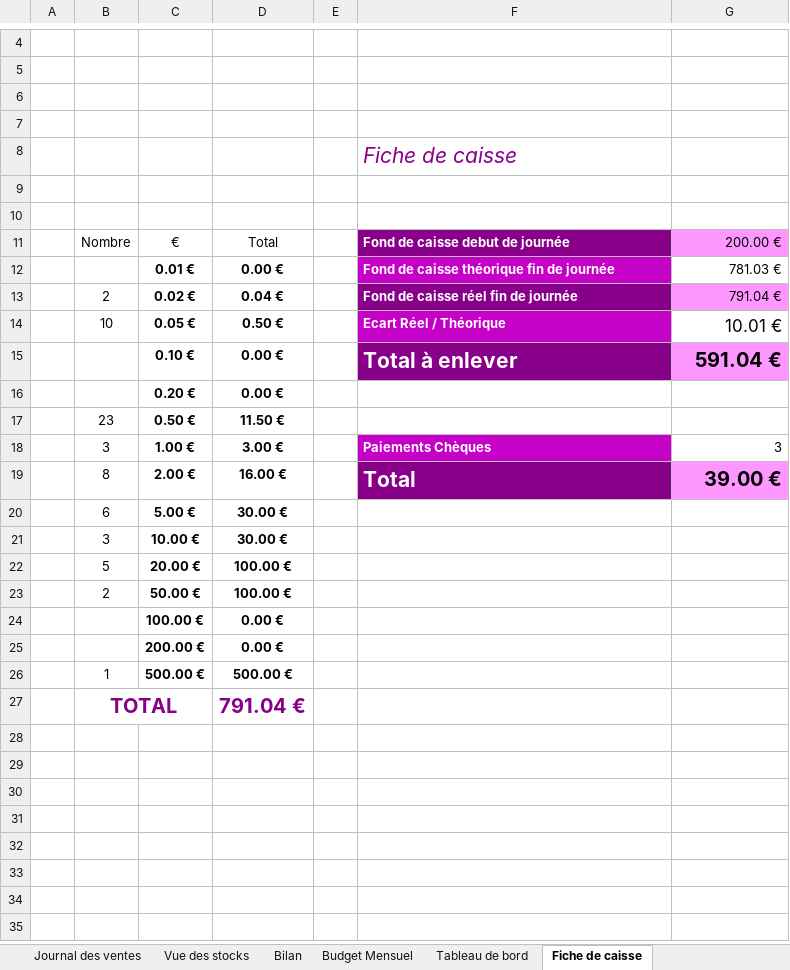
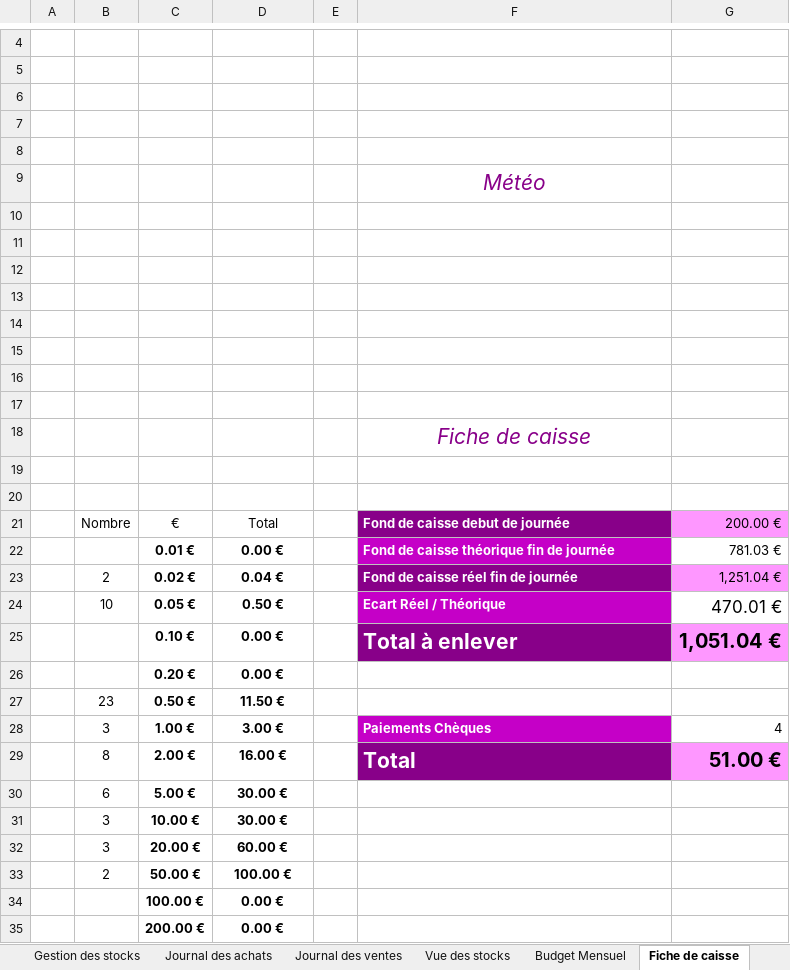
Before and after one commit to groupe4miage/comptaAnacyrgui, an Excel workbook: Anacyrgui 3.xlsm, sheet Fiche de caisse, drawn as a sheet; only a part is shown, gaps mark what is left out; values as stored, in another font and other column widths than the file's, no borders; charts and pictures and conditional formats and table styles not drawn; removed rows and columns are numbered as before the commit, all else as after; the diff covers the shown part only; the diff names each change by its address in the sheet, - before the commit and + after, or states it on an @@ line.

```diff
--- a/Anacyrgui 3.xlsm (sheet Fiche de caisse)
+++ b/Anacyrgui 3.xlsm (sheet Fiche de caisse)
-sheet tab: Bilan
+row 8: (empty)
+row 9:  |  |  |  |  | Météo
+row 10: (empty)
+row 11: (empty)
+row 12: (empty)
+row 13: (empty)
+row 14: (empty)
+row 15: (empty)
+row 16: (empty)
+row 17: (empty)
-F18 alignment: left
+F18 alignment: center
-G23: 791.04 €
+G23: 1,251.04 €
-G24: 10.01 €
+G24: 470.01 €
-G25: 591.04 €
+G25: 1,051.04 €
-G28: 3
+G28: 4
-G29: 39.00 €
+G29: 51.00 €
-row 22:  | 5 | 20.00 € | 100.00 €
+row 32:  | 3 | 20.00 € | 60.00 €
-row 26:  | 1 | 500.00 € | 500.00 €
-row 27:  | TOTAL |  | 791.04 €
```
Also changed, not shown: 2 added rows elsewhere in this sheet, sheet Journal des achats, sheet Journal des ventes, sheet Gestion des produits, sheet Gestion des fournisseurs, sheet Budget Mensuel, other sheet tabs, charts or pictures.
